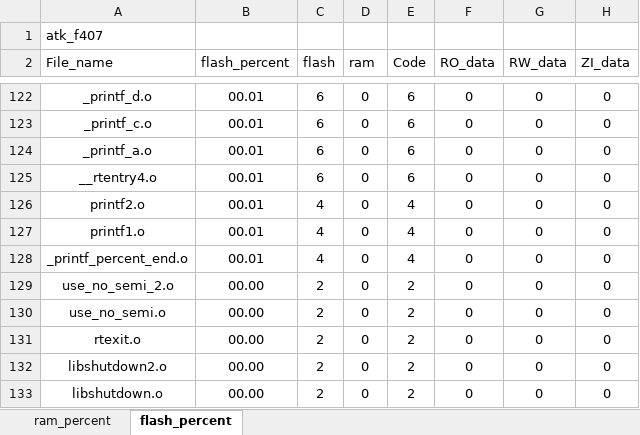
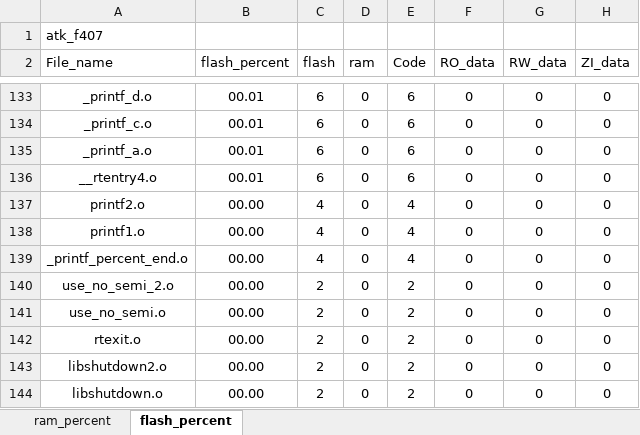
Before and after one commit to soda-code/STM32F407_Creat, an Excel workbook: EXAMPLE/Projects/MDK-ARM/atk_f407_analysis.xlsx, sheet flash_percent, drawn as a sheet; only a part is shown, gaps mark what is left out; values as stored, in another font and other column widths than the file's, no borders; charts and pictures and table styles not drawn; addresses are those after the commit; the diff covers the shown part only; the diff names each change by its address in the sheet, - before the commit and + after, or states it on an @@ line.

```diff
--- a/EXAMPLE/Projects/MDK-ARM/atk_f407_analysis.xlsx (sheet flash_percent)
+++ b/EXAMPLE/Projects/MDK-ARM/atk_f407_analysis.xlsx (sheet flash_percent)
-B137:B139 (flash_percent): 00.01
+B137:B139 (flash_percent): 00.00
```
Also changed, not shown: 12 added rows, 1 removed row and 101 edited cells elsewhere in this sheet, sheet ram_percent, charts or pictures, 53 other files.
